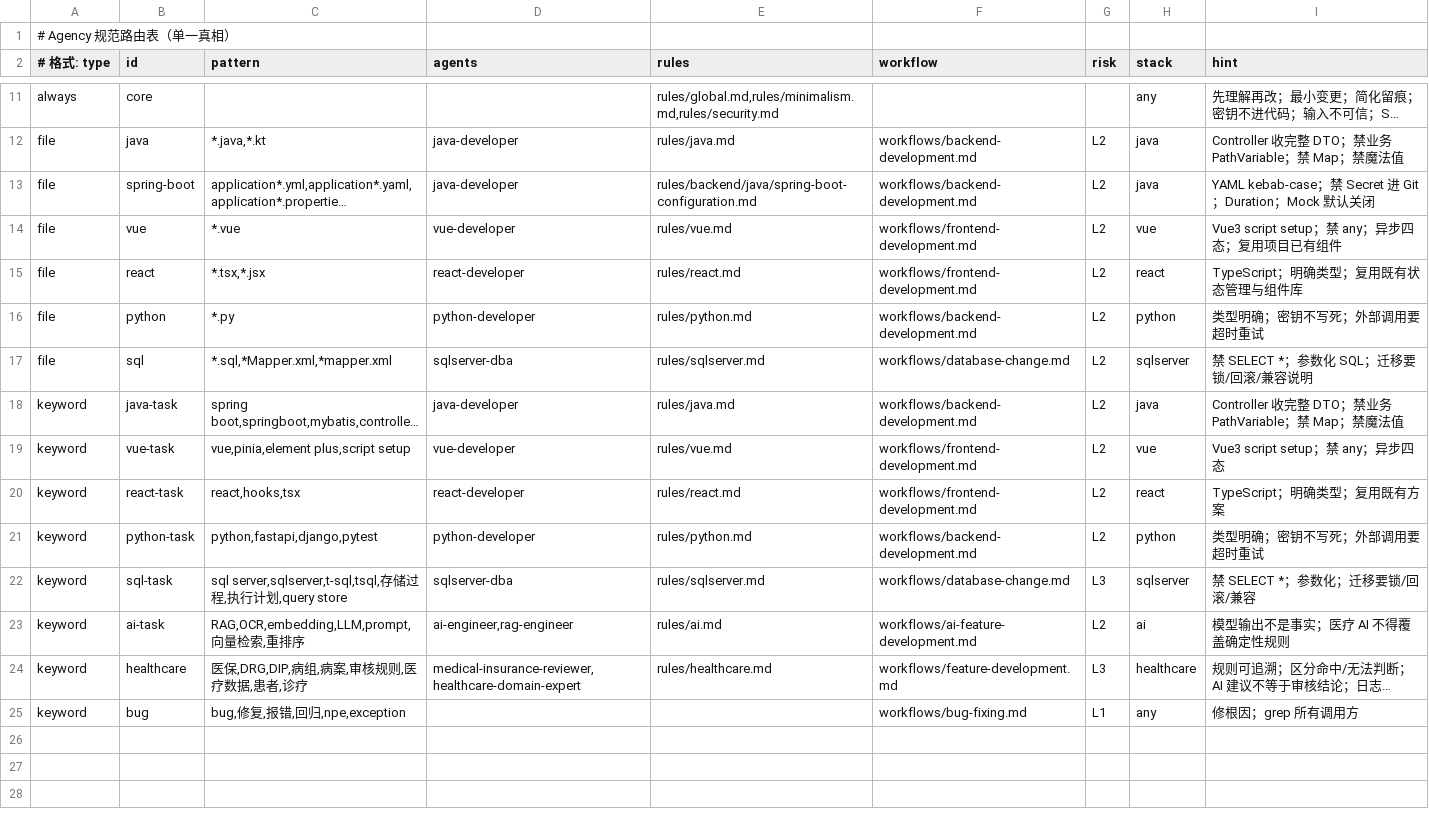
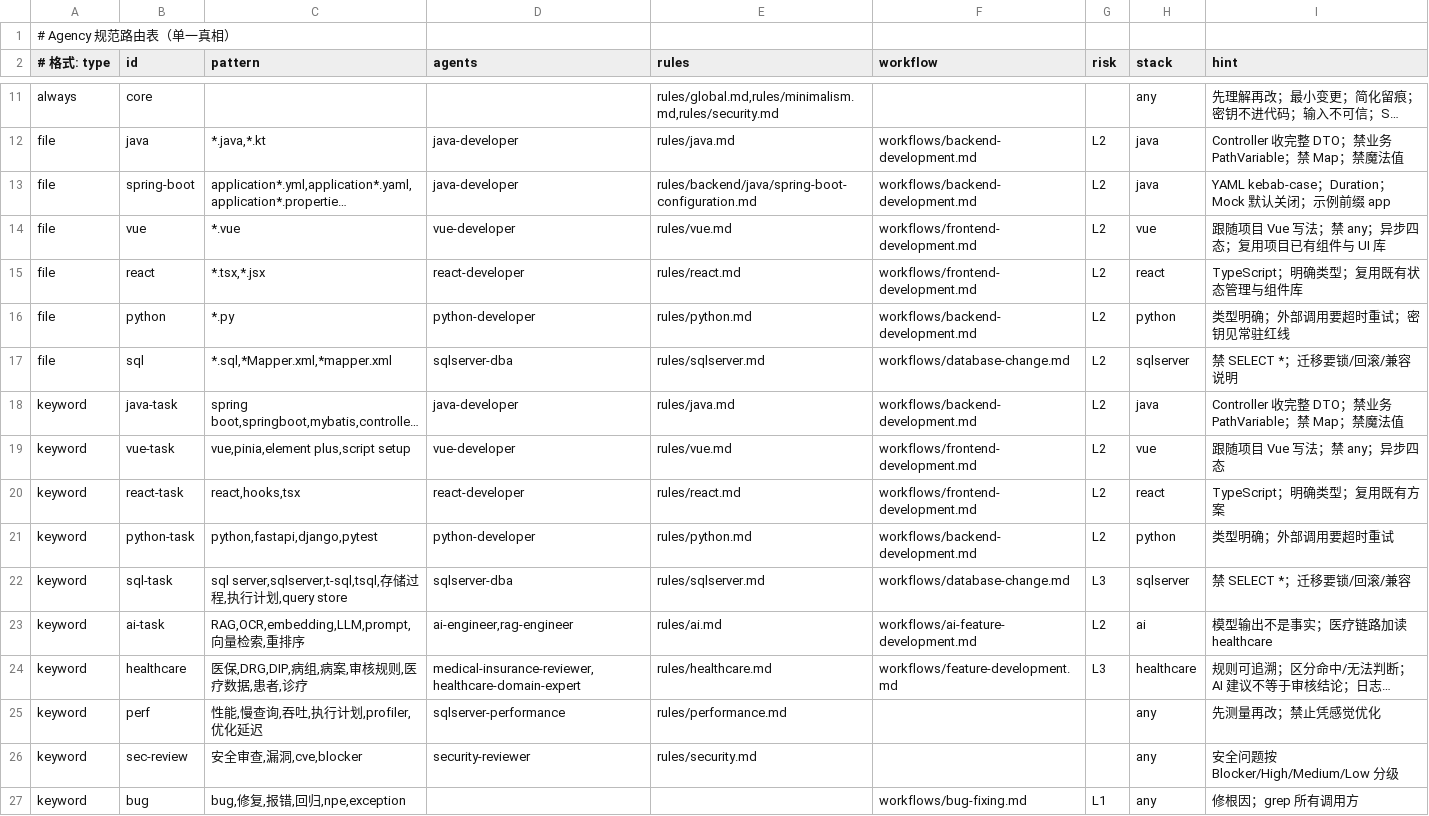
Before and after one commit to yzz521/AI-Development-Agency, a TSV file: routes/table.tsv, drawn as a sheet; only a part is shown, gaps mark what is left out; long unchanged cells end in …; the diff names each change by its address in the sheet, - before the commit and + after, or states it on an @@ line.

```diff
--- a/routes/table.tsv
+++ b/routes/table.tsv
-I13 (hint): …kebab-case；禁 Secret 进 Git；Duration；Mock 默认关闭
+I13 (hint): …kebab-case；Duration；Mock 默认关闭；示例前缀 app
-I14 (hint): Vue3 script setup；禁 any；异步四态；复用项目已有组件
+I14 (hint): 跟随项目 Vue 写法；禁 any；异步四态；复用项目已有组件与 UI 库
-I16 (hint): 类型明确；密钥不写死；外部调用要超时重试
+I16 (hint): 类型明确；外部调用要超时重试；密钥见常驻红线
-I17 (hint): 禁 SELECT *；参数化 SQL；迁移要锁/回滚/兼容说明
+I17 (hint): 禁 SELECT *；迁移要锁/回滚/兼容说明
-I19 (hint): Vue3 script setup；禁 any；异步四态
+I19 (hint): 跟随项目 Vue 写法；禁 any；异步四态
-I21 (hint): 类型明确；密钥不写死；外部调用要超时重试
+I21 (hint): 类型明确；外部调用要超时重试
-I22 (hint): 禁 SELECT *；参数化；迁移要锁/回滚/兼容
+I22 (hint): 禁 SELECT *；迁移要锁/回滚/兼容
-I23 (hint): 模型输出不是事实；医疗 AI 不得覆盖确定性规则
+I23 (hint): 模型输出不是事实；医疗链路加读 healthcare
+row 25: keyword | perf | 性能,慢查询,吞吐,执行计划,profiler,优化延迟 | sqlserver-performance | rules/performance.md |  |  | any | 先测量再改；禁止凭感觉优化
+row 26: keyword | sec-review | 安全审查,漏洞,cve,blocker | security-reviewer | rules/security.md |  |  | any | 安全问题按 Blocker/High/Medium/Low 分级
```
Also changed, not shown: 51 other files.
